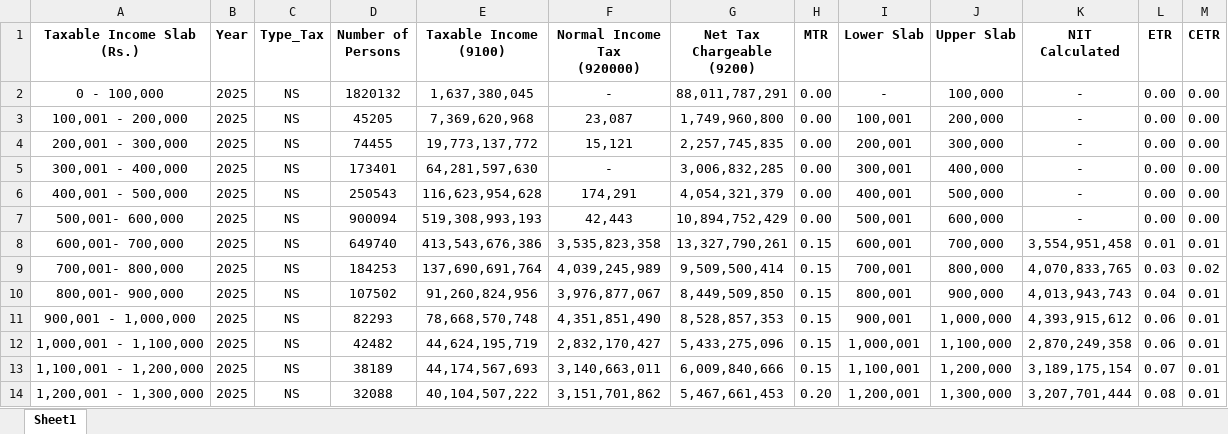
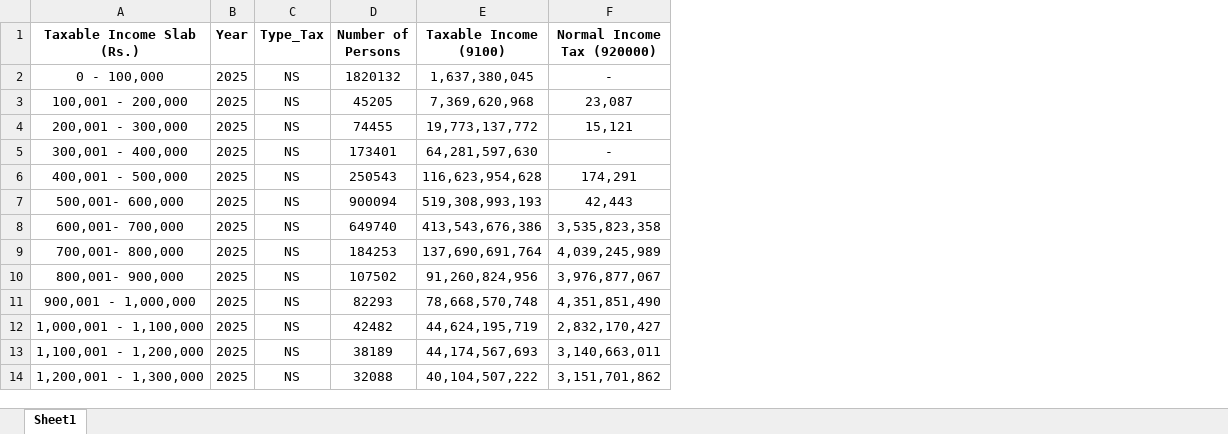
Before and after one commit to AQ-E/Macro_Tax_Forecasting, an Excel workbook: PIT_Reform_Optimization_Engine_2/Income Tax Liability S_NS_AOP.xlsx, sheet Sheet1, drawn as a sheet; only a part is shown; values as stored, in another font and other column widths than the file's, no borders; ↵ is a line break in a cell; the diff names each change by its address in the sheet, - before the commit and + after, or states it on an @@ line.

```diff
--- a/PIT_Reform_Optimization_Engine_2/Income Tax Liability S_NS_AOP.xlsx (sheet Sheet1)
+++ b/PIT_Reform_Optimization_Engine_2/Income Tax Liability S_NS_AOP.xlsx (sheet Sheet1)
-column G (Net Tax Chargeable (9200)), rows 2-14: 88,011,787,291 | 1,749,960,800 | 2,257,745,835 | 3,006,832,285 | 4,054,321,379 | 10,894,752,429 | 13,327,790,261 | 9,509,500,414 | 8,449,509,850 | 8,528,857,353 | 5,433,275,096 | 6,009,840,666 | 5,467,661,453
-column H (MTR), rows 2-14: 0.00 | 0.00 | 0.00 | 0.00 | 0.00 | 0.00 | 0.15 | 0.15 | 0.15 | 0.15 | 0.15 | 0.15 | 0.20
-column I (Lower Slab), rows 2-14: - | 100,001 | 200,001 | 300,001 | 400,001 | 500,001 | 600,001 | 700,001 | 800,001 | 900,001 | 1,000,001 | 1,100,001 | 1,200,001
-column J (Upper Slab), rows 2-14: 100,000 | 200,000 | 300,000 | 400,000 | 500,000 | 600,000 | 700,000 | 800,000 | 900,000 | 1,000,000 | 1,100,000 | 1,200,000 | 1,300,000
-column K (NIT Calculated), rows 2-14: - | - | - | - | - | - | 3,554,951,458 | 4,070,833,765 | 4,013,943,743 | 4,393,915,612 | 2,870,249,358 | 3,189,175,154 | 3,207,701,444
-column L (ETR), rows 2-14: 0.00 | 0.00 | 0.00 | 0.00 | 0.00 | 0.00 | 0.01 | 0.03 | 0.04 | 0.06 | 0.06 | 0.07 | 0.08
-column M (CETR), rows 2-14: 0.00 | 0.00 | 0.00 | 0.00 | 0.00 | 0.00 | 0.01 | 0.02 | 0.01 | 0.01 | 0.01 | 0.01 | 0.01
-D1: Number of ↵ Persons
+D1: Number of Persons
-E1: Taxable Income ↵ (9100)
+E1: Taxable Income (9100)
-F1: Normal Income Tax ↵ (920000)
+F1: Normal Income Tax (920000)
```
Also changed, not shown: 3 other files.
